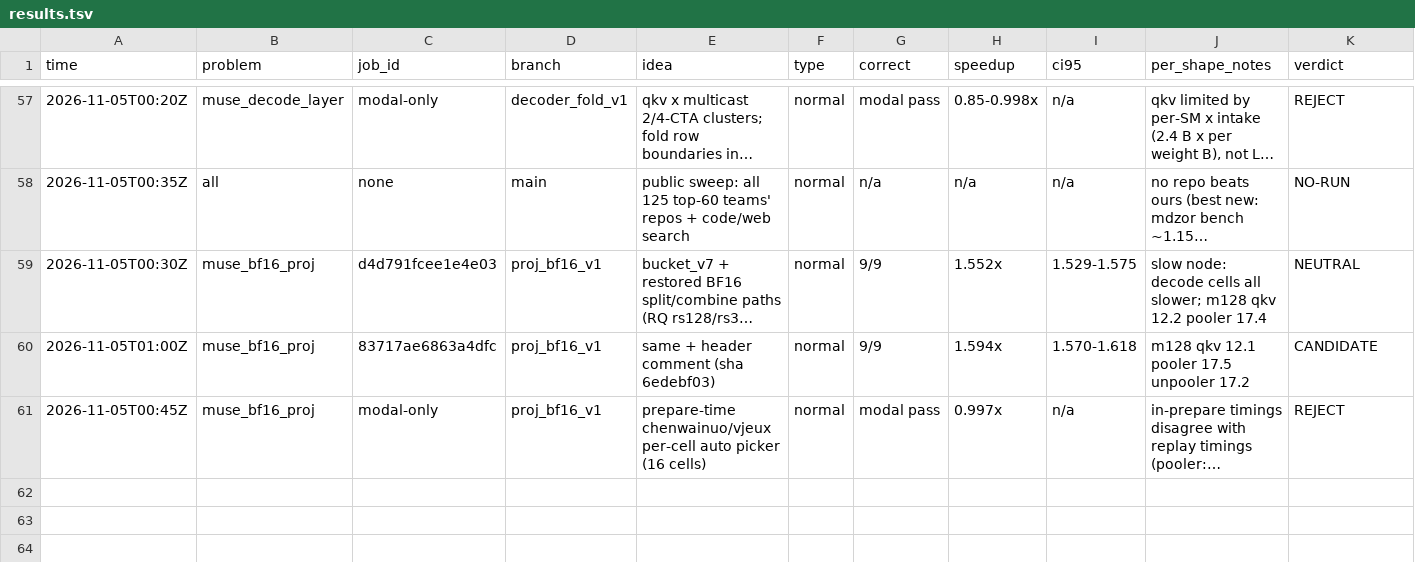
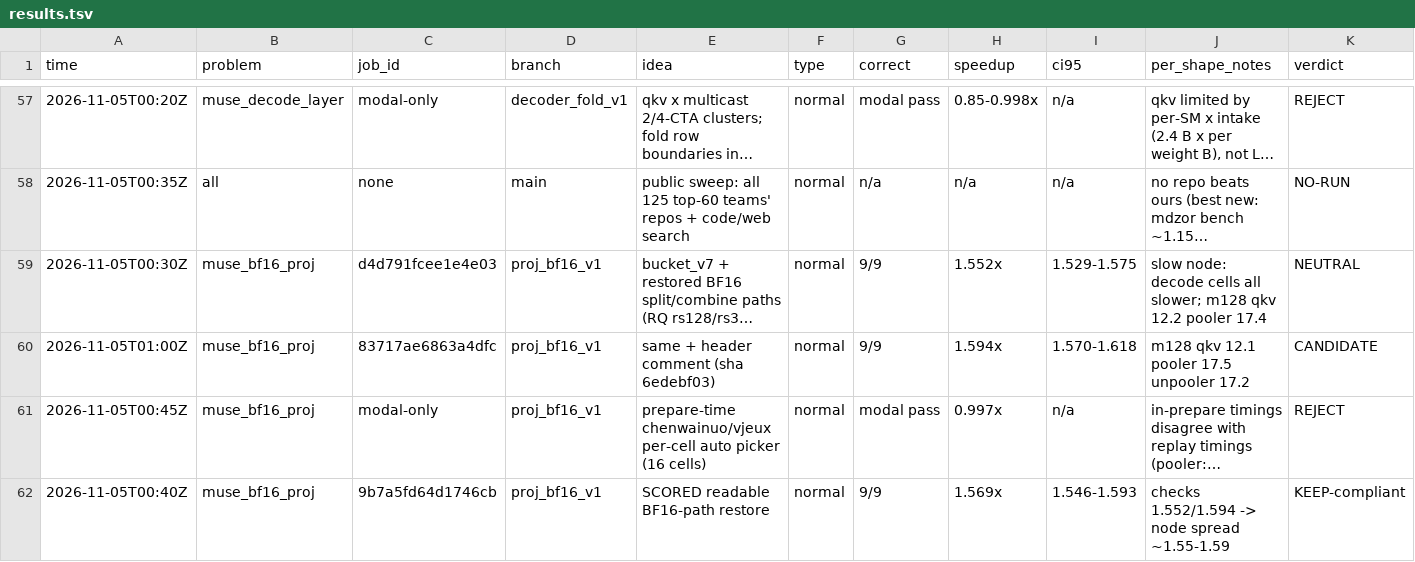
Before and after one commit to StarAtNyte/muse-spark-kernels, a TSV file: results.tsv, drawn as a sheet; only a part is shown, gaps mark what is left out; long unchanged cells end in …; rows hold the shown columns only; the diff names each change by its address in the sheet, - before the commit and + after, or states it on an @@ line.

Commit message:
Scored proj BF16 restore: 1.569x

```diff
--- a/results.tsv
+++ b/results.tsv
+row 62: 2026-11-05T00:40Z | muse_bf16_proj | 9b7a5fd64d1746cb | proj_bf16_v1 | SCORED readable BF16-path restore | normal | 9/9 | 1.569x | 1.546-1.593 | checks 1.552/1.594 -> node spread ~1.55-1.59 | KEEP-compliant
```
Also changed, not shown: 1 other file.
